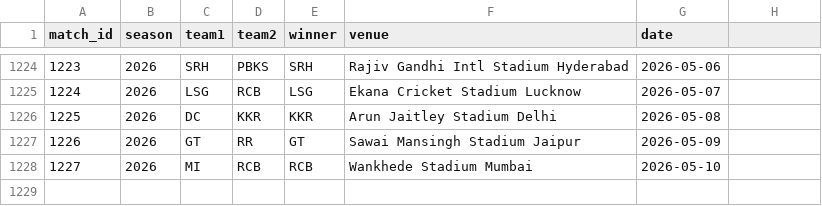
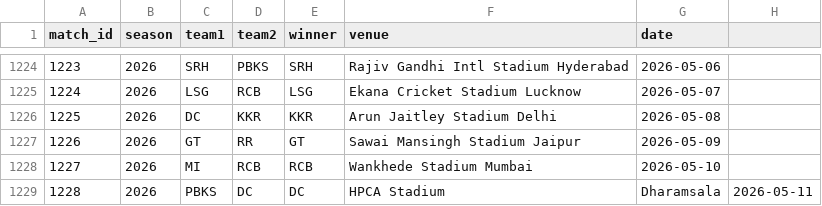
Before and after one commit to inkspilledmedia/ipl-system, a CSV file: data/matches.csv, drawn as a sheet; only a part is shown, gaps mark what is left out.

Commit message:
Added match: PBKS vs DC - DC won at HPCA Stadium, Dharamsala

```diff
--- a/data/matches.csv
+++ b/data/matches.csv
@@ -1228 +1228,2 @@ match_id,season,team1,team2,winner,venue,date
 1227,2026,MI,RCB,RCB,Wankhede Stadium Mumbai,2026-05-10
+1228,2026,PBKS,DC,DC,HPCA Stadium, Dharamsala,2026-05-11
```
